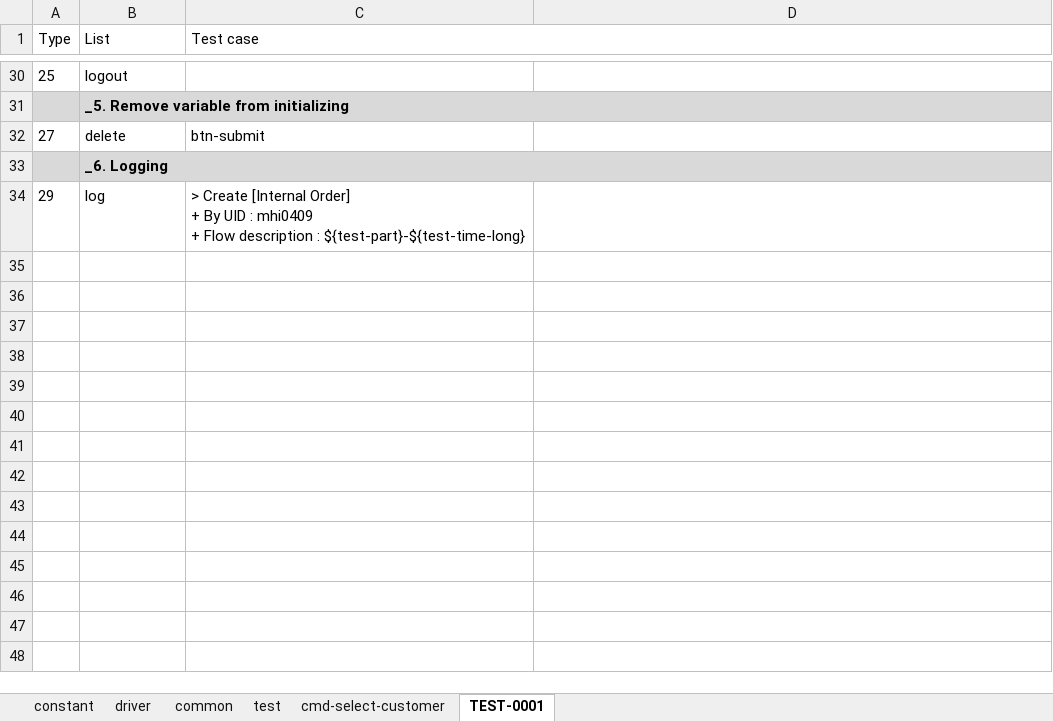
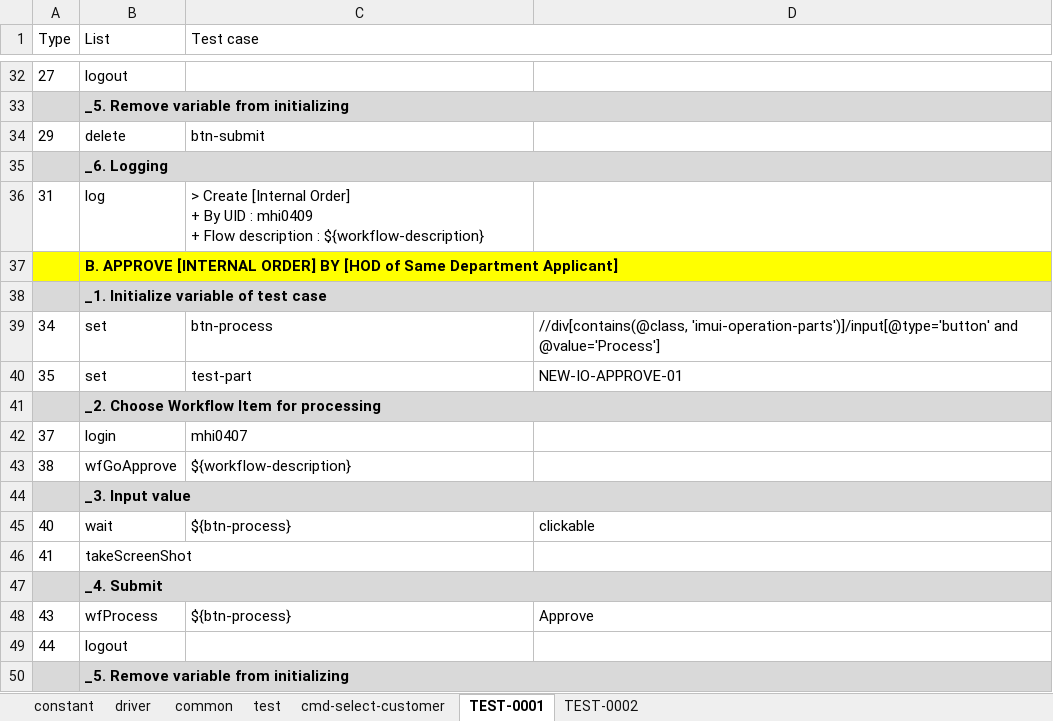
Before and after one commit to lacloi007/imauto, an Excel workbook: input/test-0001.xlsx, sheet TEST-0001, drawn as a sheet; only a part is shown, gaps mark what is left out; values as stored, in another font and other column widths than the file's, no borders; addresses are those after the commit; the diff covers the shown part only; the diff names each change by its address in the sheet, - before the commit and + after, or states it on an @@ line.

```diff
--- a/input/test-0001.xlsx (sheet TEST-0001)
+++ b/input/test-0001.xlsx (sheet TEST-0001)
+sheet tab: TEST-0002
-A32 (Type): 25
+A32 (Type): 27
-A34 (Type): 27
+A34 (Type): 29
-A36 (Type): 29
+A36 (Type): 31
-C36 (Test case): …description : ${test-part}-${test-time-long}
+C36 (Test case): …description : ${workflow-description}
+row 37:  | B. APPROVE [INTERNAL ORDER] BY [HOD of Same Department Applicant]
+row 38:  | _1. Initialize variable of test case
+row 39: 34 | set | btn-process | //div[contains(@class, 'imui-operation-parts')]/input[@type='button' and @value='Process']
+row 40: 35 | set | test-part | NEW-IO-APPROVE-01
+row 41:  | _2. Choose Workflow Item for processing
+row 42: 37 | login | mhi0407
+row 43: 38 | wfGoApprove | ${workflow-description}
+row 44:  | _3. Input value
+row 45: 40 | wait | ${btn-process} | clickable
+row 46: 41 | takeScreenShot
+row 47:  | _4. Submit
+row 48: 43 | wfProcess | ${btn-process} | Approve
+row 49: 44 | logout
+row 50:  | _5. Remove variable from initializing
```
Also changed, not shown: 60 added rows, 21 edited cells and cell formats elsewhere in this sheet, sheet test, 6 other files.
